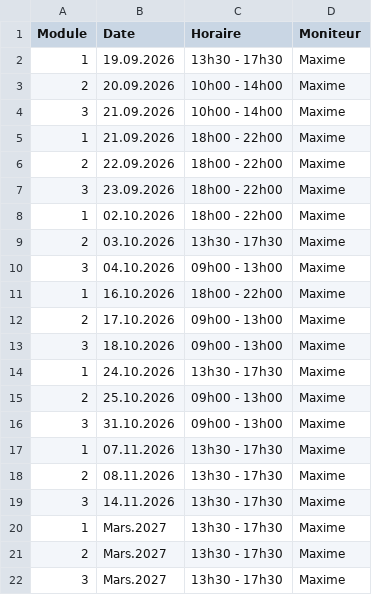
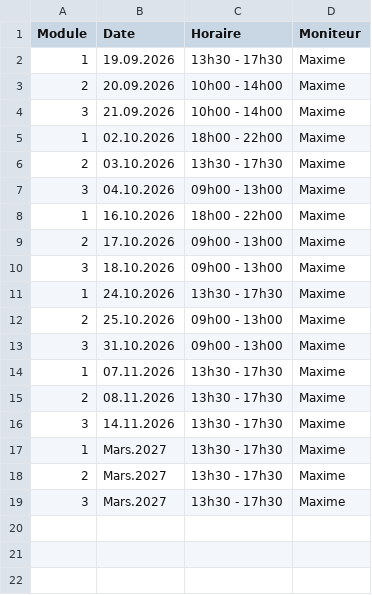
Before and after one commit to Pit-Lane-Auto-Ecole/data, a CSV file: moto-ecole.csv, drawn as a sheet; the diff names each change by its address in the sheet, - before the commit and + after, or states it on an @@ line.

Commit message:
Update moto-ecole.csv

```diff
--- a/moto-ecole.csv
+++ b/moto-ecole.csv
-row 5: 1 | 21.09.2026 | 18h00 - 22h00 | Maxime
-row 6: 2 | 22.09.2026 | 18h00 - 22h00 | Maxime
-row 7: 3 | 23.09.2026 | 18h00 - 22h00 | Maxime
```
